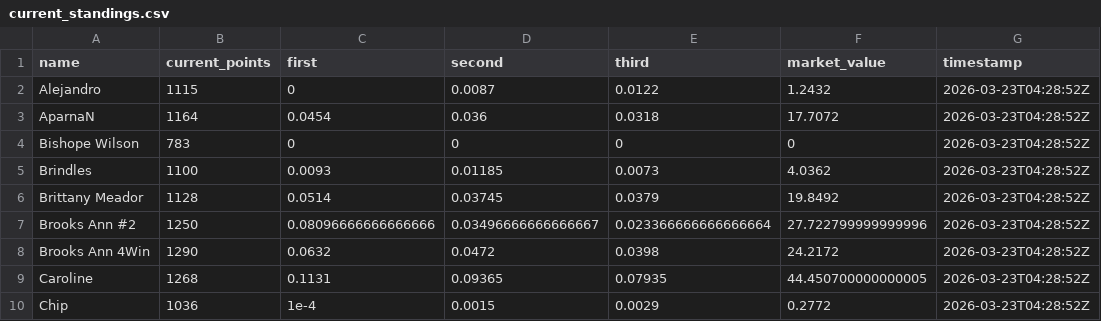
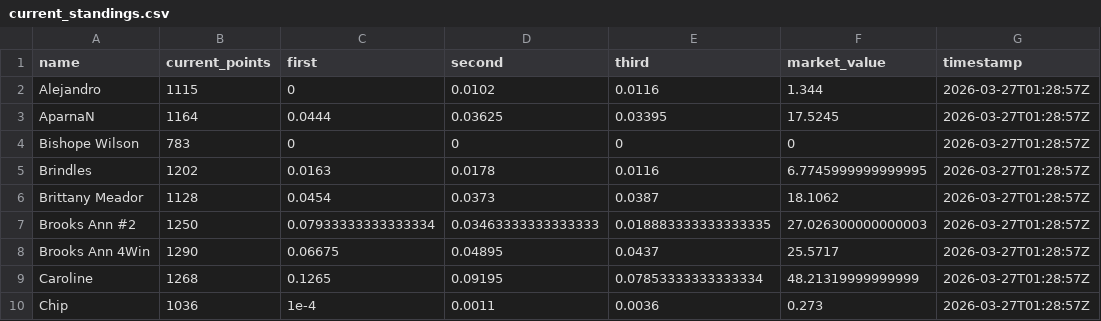
Before and after one commit to jbccre/madness, a CSV file: men/current_standings.csv, drawn as a sheet; only a part is shown; the diff covers the shown part only.

```diff
--- a/men/current_standings.csv
+++ b/men/current_standings.csv
@@ -1,10 +1,10 @@
 name,current_points,first,second,third,market_value,timestamp
-Alejandro,1115,0,0.0087,0.0122,1.2432,2026-03-23T04:28:52Z
-AparnaN,1164,0.0454,0.036,0.0318,17.7072,2026-03-23T04:28:52Z
-Bishope Wilson,783,0,0,0,0,2026-03-23T04:28:52Z
-Brindles,1100,0.0093,0.01185,0.0073,4.0362,2026-03-23T04:28:52Z
-Brittany Meador,1128,0.0514,0.03745,0.0379,19.8492,2026-03-23T04:28:52Z
-Brooks Ann #2,1250,0.08096666666666666,0.03496666666666667,0.023366666666666664,27.722799999999996,2026-03-23T04:28:52Z
-Brooks Ann 4Win,1290,0.0632,0.0472,0.0398,24.2172,2026-03-23T04:28:52Z
-Caroline,1268,0.1131,0.09365,0.07935,44.450700000000005,2026-03-23T04:28:52Z
-Chip,1036,1e-4,0.0015,0.0029,0.2772,2026-03-23T04:28:52Z
+Alejandro,1115,0,0.0102,0.0116,1.344,2026-03-27T01:28:57Z
+AparnaN,1164,0.0444,0.03625,0.03395,17.5245,2026-03-27T01:28:57Z
+Bishope Wilson,783,0,0,0,0,2026-03-27T01:28:57Z
+Brindles,1202,0.0163,0.0178,0.0116,6.7745999999999995,2026-03-27T01:28:57Z
+Brittany Meador,1128,0.0454,0.0373,0.0387,18.1062,2026-03-27T01:28:57Z
+Brooks Ann #2,1250,0.07933333333333334,0.03463333333333333,0.018883333333333335,27.026300000000003,2026-03-27T01:28:57Z
+Brooks Ann 4Win,1290,0.06675,0.04895,0.0437,25.5717,2026-03-27T01:28:57Z
+Caroline,1268,0.1265,0.09195,0.07853333333333334,48.21319999999999,2026-03-27T01:28:57Z
+Chip,1036,1e-4,0.0011,0.0036,0.273,2026-03-27T01:28:57Z
```
Also changed, not shown: 126 edited cells elsewhere in this file, men/all_standings.csv, men/gamestate.csv, 1 other file.
